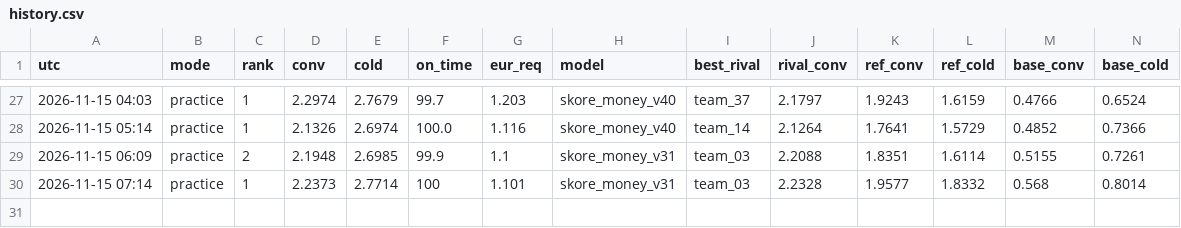
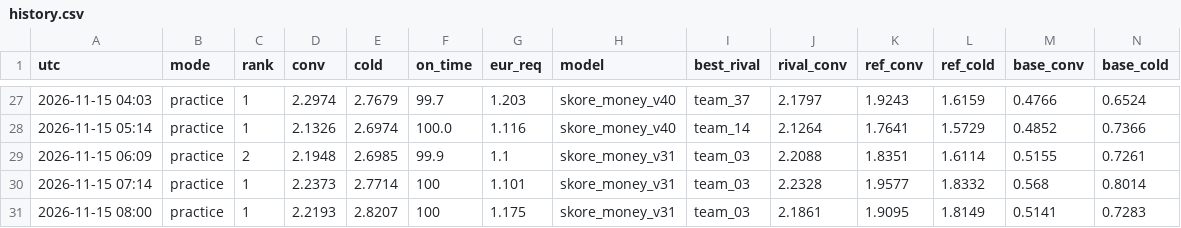
Before and after one commit to hugojuanola/datathon-fme-2026-tinybird, a CSV file: realtime_analyisi_leaderboard/history.csv, drawn as a sheet; only a part is shown, gaps mark what is left out; rows hold the shown columns only; the diff names each change by its address in the sheet, - before the commit and + after, or states it on an @@ line.

```diff
--- a/realtime_analyisi_leaderboard/history.csv
+++ b/realtime_analyisi_leaderboard/history.csv
+row 31: 2026-11-15 08:00 | practice | 1 | 2.2193 | 2.8207 | 100 | 1.175 | skore_money_v31 | team_03 | 2.1861 | 1.9095 | 1.8149 | 0.5141 | 0.7283
```
Also changed, not shown: realtime_analyisi_leaderboard/gap_history.csv, realtime_analyisi_leaderboard/latency_history.csv, 4 other files.
